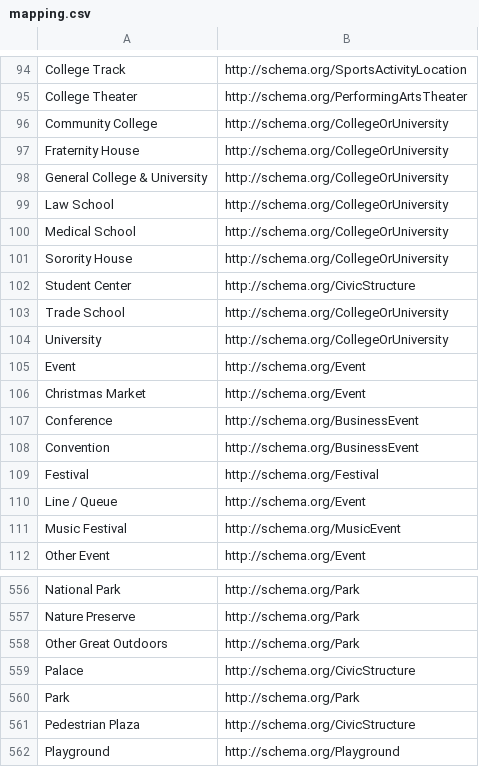
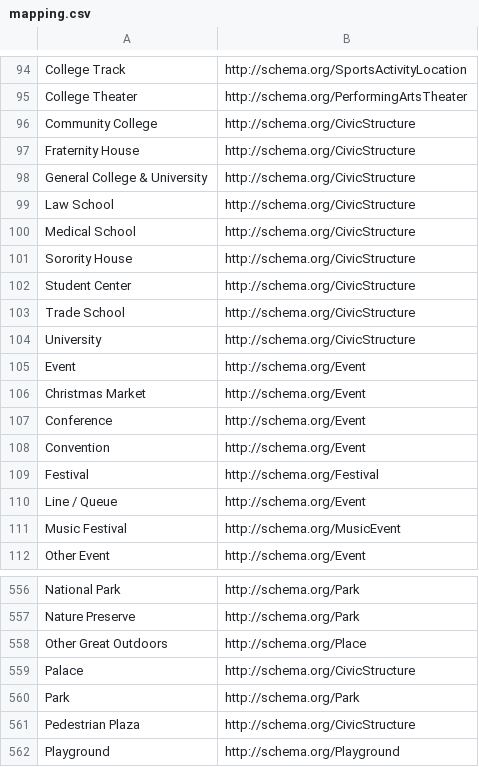
Before and after one commit to D2KLab/semantic-trails, a CSV file: mapping.csv, drawn as a sheet; only a part is shown, gaps mark what is left out; the diff covers the shown part only.

```diff
--- a/mapping.csv
+++ b/mapping.csv
@@ -95,15 +95,15 @@ College Track,http://schema.org/SportsActivityLocation
 College Theater,http://schema.org/PerformingArtsTheater
-Community College,http://schema.org/CollegeOrUniversity
-Fraternity House,http://schema.org/CollegeOrUniversity
-General College & University,http://schema.org/CollegeOrUniversity
-Law School,http://schema.org/CollegeOrUniversity
-Medical School,http://schema.org/CollegeOrUniversity
-Sorority House,http://schema.org/CollegeOrUniversity
+Community College,http://schema.org/CivicStructure
+Fraternity House,http://schema.org/CivicStructure
+General College & University,http://schema.org/CivicStructure
+Law School,http://schema.org/CivicStructure
+Medical School,http://schema.org/CivicStructure
+Sorority House,http://schema.org/CivicStructure
 Student Center,http://schema.org/CivicStructure
-Trade School,http://schema.org/CollegeOrUniversity
-University,http://schema.org/CollegeOrUniversity
+Trade School,http://schema.org/CivicStructure
+University,http://schema.org/CivicStructure
 Event,http://schema.org/Event
 Christmas Market,http://schema.org/Event
-Conference,http://schema.org/BusinessEvent
-Convention,http://schema.org/BusinessEvent
+Conference,http://schema.org/Event
+Convention,http://schema.org/Event
 Festival,http://schema.org/Festival
@@ -557,3 +557,3 @@ National Park,http://schema.org/Park
 Nature Preserve,http://schema.org/Park
-Other Great Outdoors,http://schema.org/Park
+Other Great Outdoors,http://schema.org/Place
 Palace,http://schema.org/CivicStructure
```
Also changed, not shown: 35 edited cells elsewhere in this file.
